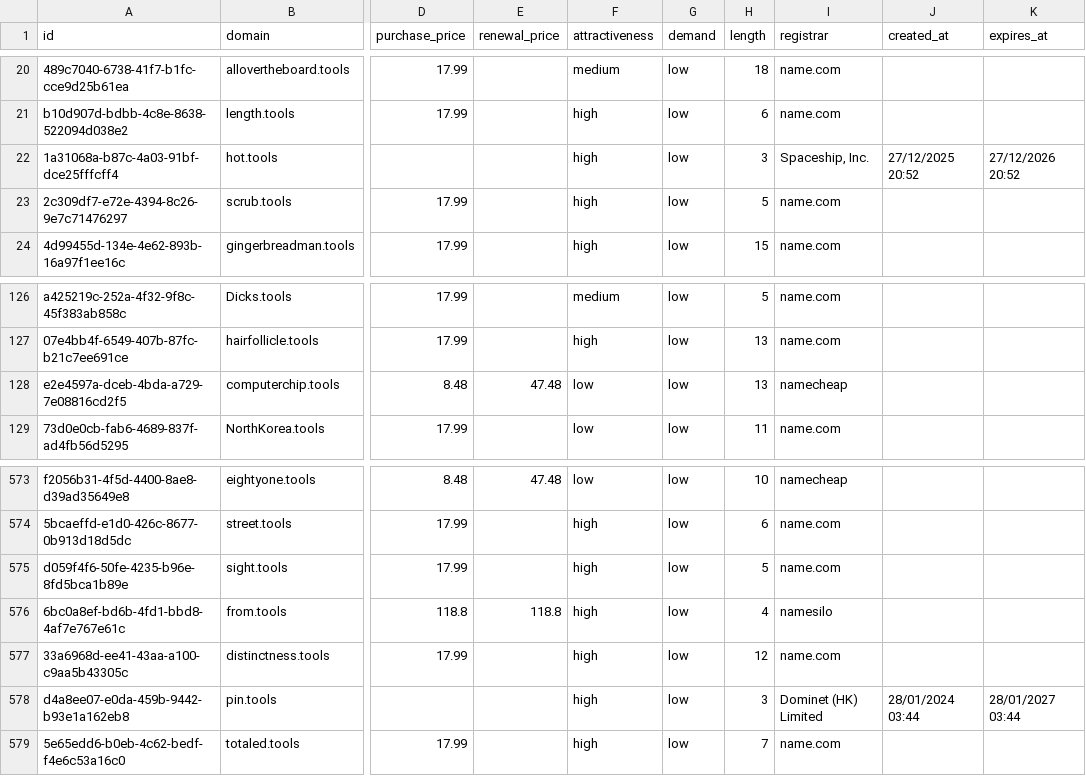
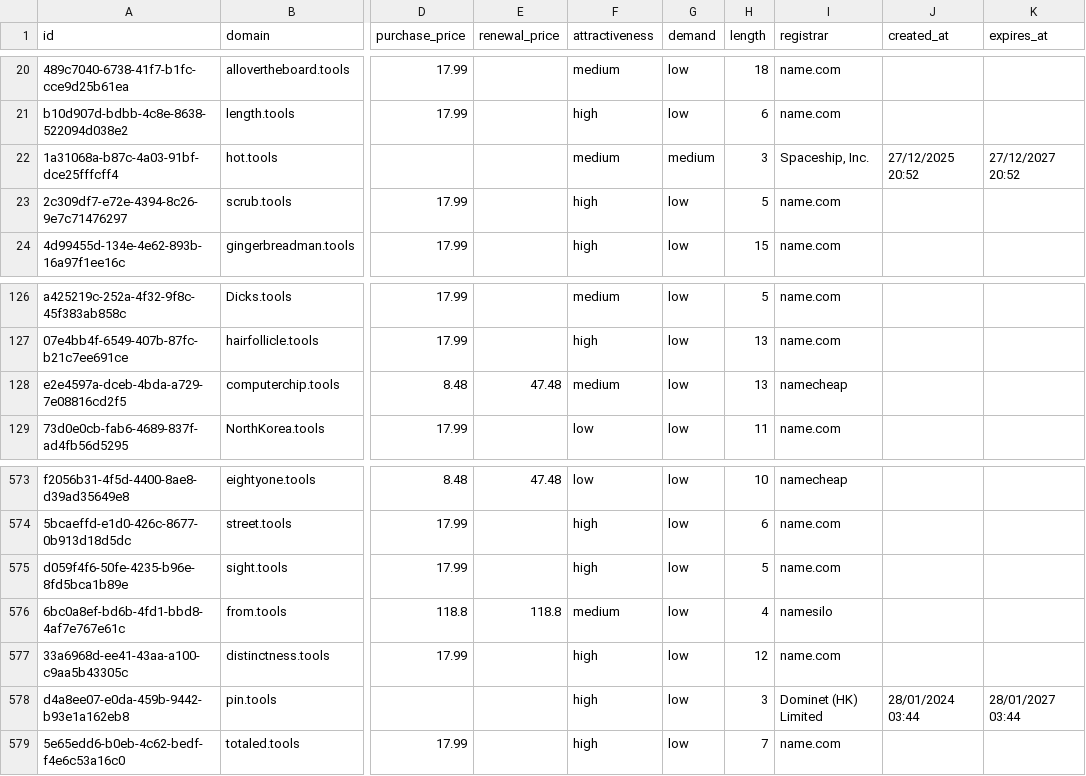
Before and after one commit to UniqueDomains/tools-oneword-domains, a CSV file: tools.csv, drawn as a sheet; only a part is shown, gaps mark what is left out; the diff covers the shown part only; the diff names each change by its address in the sheet, - before the commit and + after, or states it on an @@ line.

```diff
--- a/tools.csv
+++ b/tools.csv
-F22 (attractiveness): high
+F22 (attractiveness): medium
-G22 (demand): low
+G22 (demand): medium
-K22 (expires_at): 27/12/2026 20:52
+K22 (expires_at): 27/12/2027 20:52
-F128 (attractiveness): low
+F128 (attractiveness): medium
-F576 (attractiveness): high
+F576 (attractiveness): medium
```
Also changed, not shown: 1 added row, 1 removed row and 12 edited cells elsewhere in this file, 4 other files.
